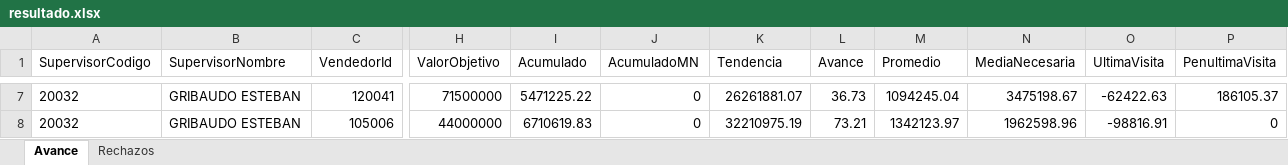
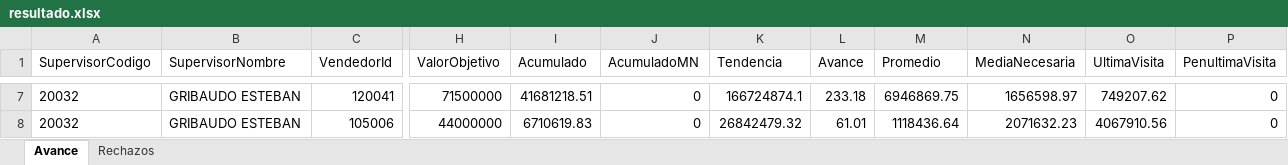
Before and after one commit to matiastorrespyp/orbit-matinal-penaflor, an Excel workbook: 01_INPUTS/resultado.xlsx, sheet Avance, drawn as a sheet; only a part is shown, gaps mark what is left out; values as stored, in another font and other column widths than the file's, no borders; table styles not drawn; the diff covers the shown part only; the diff names each change by its address in the sheet, - before the commit and + after, or states it on an @@ line.

```diff
--- a/01_INPUTS/resultado.xlsx (sheet Avance)
+++ b/01_INPUTS/resultado.xlsx (sheet Avance)
-I7 (Acumulado): 5471225.22
+I7 (Acumulado): 41681218.51
-K7 (Tendencia): 26261881.07
+K7 (Tendencia): 166724874.1
-L7 (Avance): 36.73
+L7 (Avance): 233.18
-M7 (Promedio): 1094245.04
+M7 (Promedio): 6946869.75
-N7 (MediaNecesaria): 3475198.67
+N7 (MediaNecesaria): 1656598.97
-O7 (UltimaVisita): -62422.63
+O7 (UltimaVisita): 749207.62
-P7 (PenultimaVisita): 186105.37
+P7 (PenultimaVisita): 0
-K8 (Tendencia): 32210975.19
+K8 (Tendencia): 26842479.32
-L8 (Avance): 73.21
+L8 (Avance): 61.01
-M8 (Promedio): 1342123.97
+M8 (Promedio): 1118436.64
-N8 (MediaNecesaria): 1962598.96
+N8 (MediaNecesaria): 2071632.23
-O8 (UltimaVisita): -98816.91
+O8 (UltimaVisita): 4067910.56
```
Also changed, not shown: 30 edited cells elsewhere in this sheet, sheet Rechazos, 17 other files.
